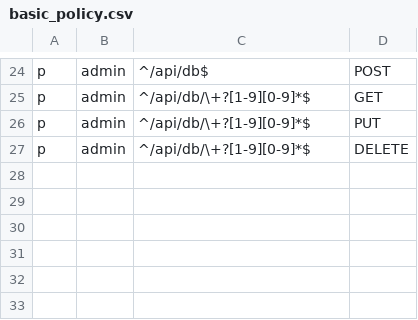
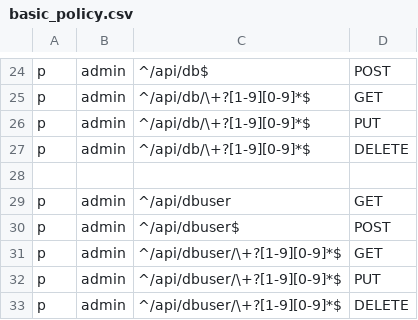
Before and after one commit to jixindatech/yulv, a CSV file: admin/etc/basic_policy.csv, drawn as a sheet; only a part is shown, gaps mark what is left out; the diff names each change by its address in the sheet, - before the commit and + after, or states it on an @@ line.

Commit message:
add dbuser functions details

```diff
--- a/admin/etc/basic_policy.csv
+++ b/admin/etc/basic_policy.csv
+row 28: (empty)
+row 29: p | admin | ^/api/dbuser | GET
+row 30: p | admin | ^/api/dbuser$ | POST
+row 31: p | admin | ^/api/dbuser/\+?[1-9][0-9]*$ | GET
+row 32: p | admin | ^/api/dbuser/\+?[1-9][0-9]*$ | PUT
+row 33: p | admin | ^/api/dbuser/\+?[1-9][0-9]*$ | DELETE
```
Also changed, not shown: 1 other file.
